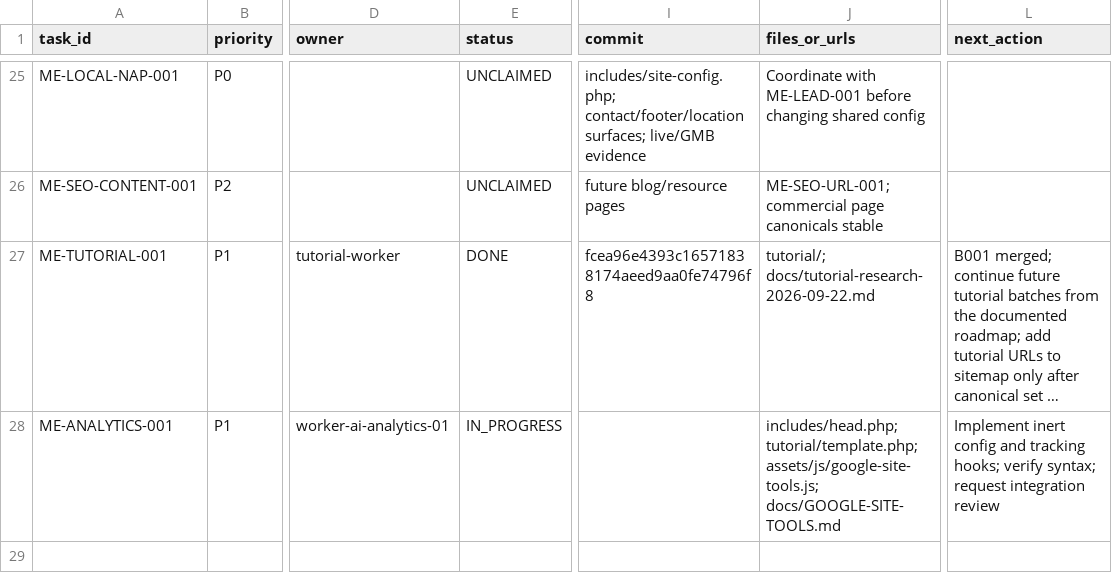
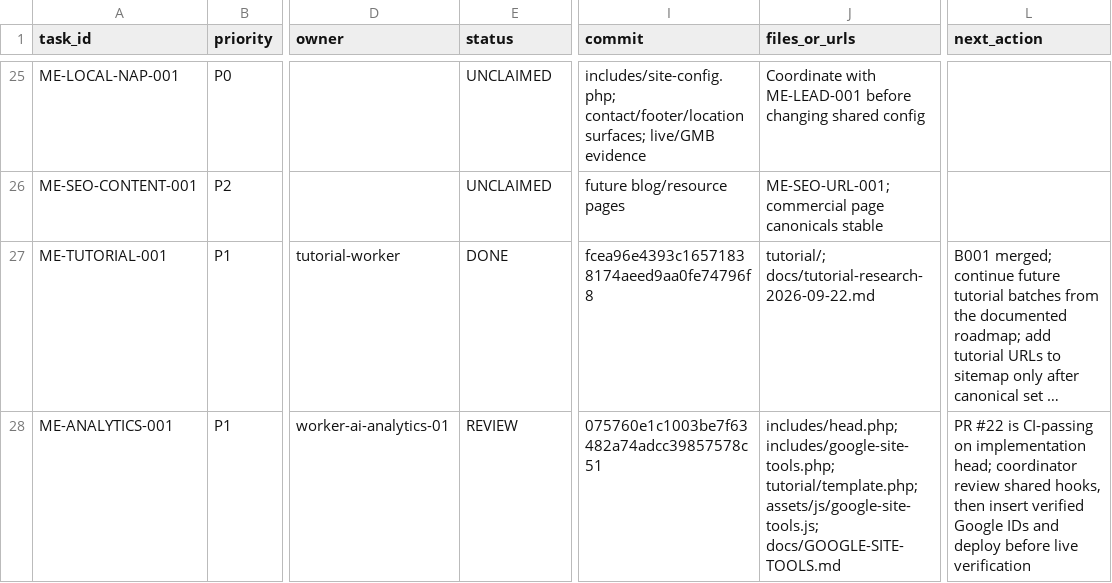
Before and after one commit to satnamkhowal/mangoengineers.com, a CSV file: docs/task-board.csv, drawn as a sheet; only a part is shown, gaps mark what is left out; long unchanged cells end in …; the diff names each change by its address in the sheet, - before the commit and + after, or states it on an @@ line.

Commit message:
ME-ANALYTICS-001: move Google site tools task to review

```diff
--- a/docs/task-board.csv
+++ b/docs/task-board.csv
-E28 (status): IN_PROGRESS
+E28 (status): REVIEW
-I28 (commit): (empty)
+I28 (commit): 075760e1c1003be7f63482a74adcc39857578c51
-J28 (files_or_urls): includes/head.php; tutorial/template.php; assets/js/google-site-tools.js;…
+J28 (files_or_urls): includes/head.php; includes/google-site-tools.php; tutorial/template.php; assets/js/google-site-tools.js;…
-L28 (next_action): Implement inert config and tracking hooks; verify syntax; request integration review
+L28 (next_action): PR #22 is CI-passing on implementation head; coordinator review shared hooks, then insert verified Google IDs and deploy before live verification
```
